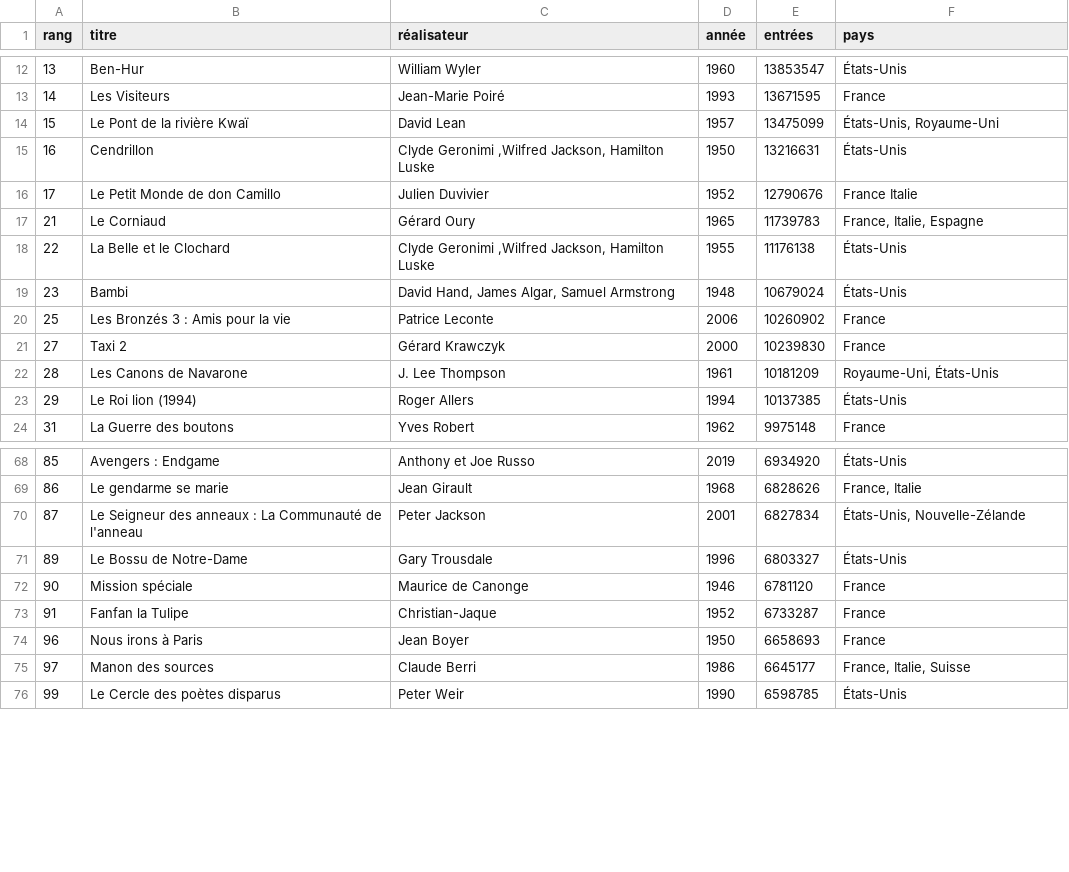
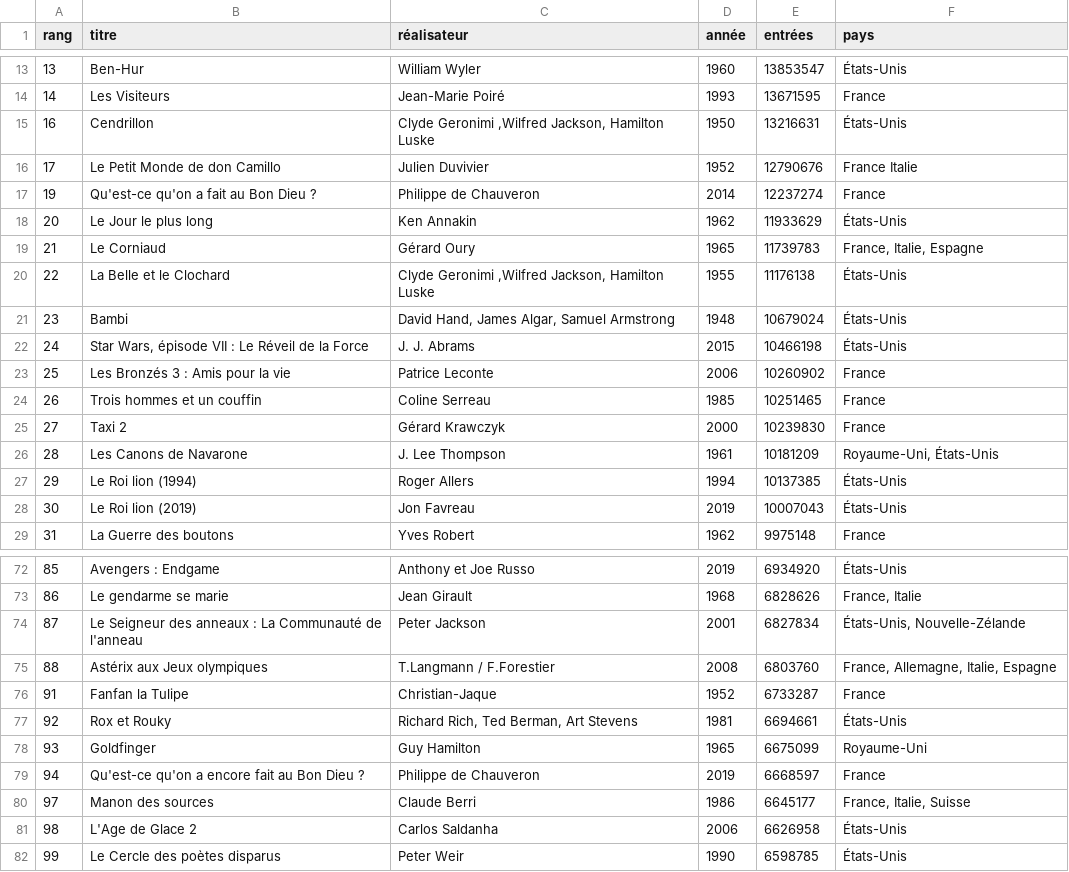
Before and after one commit to mathscurie/NSI, a CSV file: Tables/boxoAlexandreD.csv (was Tables/boxoNoahB.csv), drawn as a sheet; only a part is shown, gaps mark what is left out; removed rows and columns are numbered as before the commit, all else as after; the diff covers the shown part only; the diff names each change by its address in the sheet, - before the commit and + after, or states it on an @@ line.

```diff
--- a/Tables/boxoNoahB.csv
+++ b/Tables/boxoAlexandreD.csv
-row 14: 15 | Le Pont de la rivière Kwaï | David Lean | 1957 | 13475099 | États-Unis, Royaume-Uni
+row 17: 19 | Qu'est-ce qu'on a fait au Bon Dieu ? | Philippe de Chauveron | 2014 | 12237274 | France
+row 18: 20 | Le Jour le plus long | Ken Annakin | 1962 | 11933629 | États-Unis
+row 22: 24 | Star Wars, épisode VII : Le Réveil de la Force | J. J. Abrams | 2015 | 10466198 | États-Unis
+row 24: 26 | Trois hommes et un couffin | Coline Serreau | 1985 | 10251465 | France
+row 28: 30 | Le Roi lion (2019) | Jon Favreau | 2019 | 10007043 | États-Unis
-row 71: 89 | Le Bossu de Notre-Dame | Gary Trousdale | 1996 | 6803327 | États-Unis
-row 72: 90 | Mission spéciale | Maurice de Canonge | 1946 | 6781120 | France
+row 75: 88 | Astérix aux Jeux olympiques | T.Langmann / F.Forestier | 2008 | 6803760 | France, Allemagne, Italie, Espagne
-row 74: 96 | Nous irons à Paris | Jean Boyer | 1950 | 6658693 | France
+row 77: 92 | Rox et Rouky | Richard Rich, Ted Berman, Art Stevens | 1981 | 6694661 | États-Unis
+row 78: 93 | Goldfinger | Guy Hamilton | 1965 | 6675099 | Royaume-Uni
+row 79: 94 | Qu'est-ce qu'on a encore fait au Bon Dieu ? | Philippe de Chauveron | 2019 | 6668597 | France
+row 81: 98 | L'Age de Glace 2 | Carlos Saldanha | 2006 | 6626958 | États-Unis
```
Also changed, not shown: 9 added rows, 9 removed rows and 1 edited cell elsewhere in this file, 18 other files.
